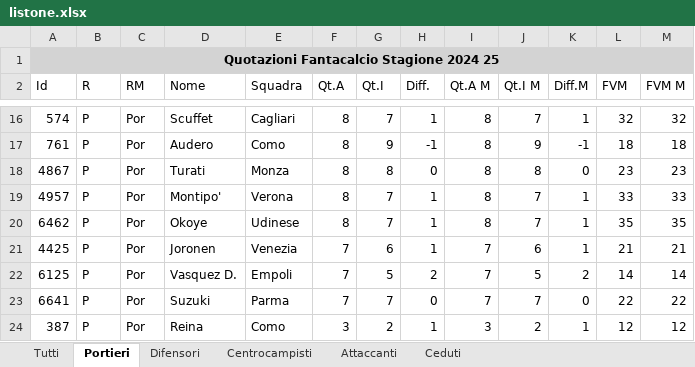
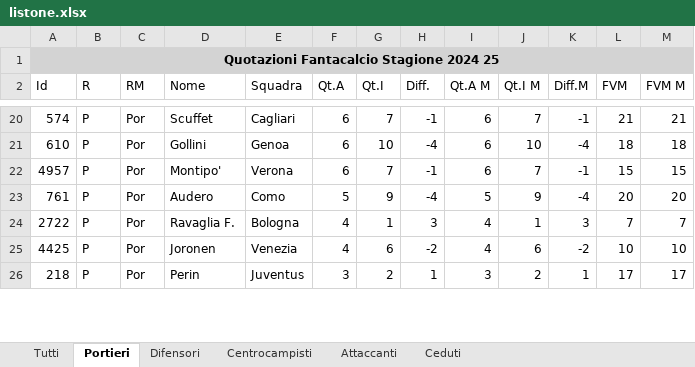
Before and after one commit to Roooouge/Randomuari, an Excel workbook: src/main/resources/listone.xlsx, sheet Portieri, drawn as a sheet; only a part is shown, gaps mark what is left out; values as stored, in another font and other column widths than the file's, no borders; removed rows and columns are numbered as before the commit, all else as after; the diff covers the shown part only; the diff names each change by its address in the sheet, - before the commit and + after, or states it on an @@ line.

```diff
--- a/src/main/resources/listone.xlsx (sheet Portieri)
+++ b/src/main/resources/listone.xlsx (sheet Portieri)
-F20 (Qt.A): 8
+F20 (Qt.A): 6
-H20 (Diff.): 1
+H20 (Diff.): -1
-I20 (Qt.A M): 8
+I20 (Qt.A M): 6
-K20 (Diff.M): 1
+K20 (Diff.M): -1
-L20 (FVM): 32
+L20 (FVM): 21
-M20 (FVM M): 32
+M20 (FVM M): 21
-row 17: 761 | P | Por | Audero | Como | 8 | 9 | -1 | 8 | 9 | -1 | 18 | 18
-row 18: 4867 | P | Por | Turati | Monza | 8 | 8 | 0 | 8 | 8 | 0 | 23 | 23
+row 21: 610 | P | Por | Gollini | Genoa | 6 | 10 | -4 | 6 | 10 | -4 | 18 | 18
-F22 (Qt.A): 8
+F22 (Qt.A): 6
-H22 (Diff.): 1
+H22 (Diff.): -1
-I22 (Qt.A M): 8
+I22 (Qt.A M): 6
-K22 (Diff.M): 1
+K22 (Diff.M): -1
-L22 (FVM): 33
+L22 (FVM): 15
-M22 (FVM M): 33
+M22 (FVM M): 15
-row 20: 6462 | P | Por | Okoye | Udinese | 8 | 7 | 1 | 8 | 7 | 1 | 35 | 35
+row 23: 761 | P | Por | Audero | Como | 5 | 9 | -4 | 5 | 9 | -4 | 20 | 20
+row 24: 2722 | P | Por | Ravaglia F. | Bologna | 4 | 1 | 3 | 4 | 1 | 3 | 7 | 7
-F25 (Qt.A): 7
+F25 (Qt.A): 4
-H25 (Diff.): 1
+H25 (Diff.): -2
-I25 (Qt.A M): 7
+I25 (Qt.A M): 4
-K25 (Diff.M): 1
+K25 (Diff.M): -2
-L25 (FVM): 21
+L25 (FVM): 10
-M25 (FVM M): 21
+M25 (FVM M): 10
-row 22: 6125 | P | Por | Vasquez D. | Empoli | 7 | 5 | 2 | 7 | 5 | 2 | 14 | 14
-row 23: 6641 | P | Por | Suzuki | Parma | 7 | 7 | 0 | 7 | 7 | 0 | 22 | 22
-A26 (Id): 387
+A26 (Id): 218
-D26 (Nome): Reina
+D26 (Nome): Perin
-E26 (Squadra): Como
+E26 (Squadra): Juventus
-L26 (FVM): 12
+L26 (FVM): 17
-M26 (FVM M): 12
+M26 (FVM M): 17
```
Also changed, not shown: 14 added rows, 11 removed rows, 21 moved rows and 52 edited cells elsewhere in this sheet, sheet Tutti, sheet Difensori, sheet Centrocampisti, sheet Attaccanti, sheet Ceduti, 10 other files.
